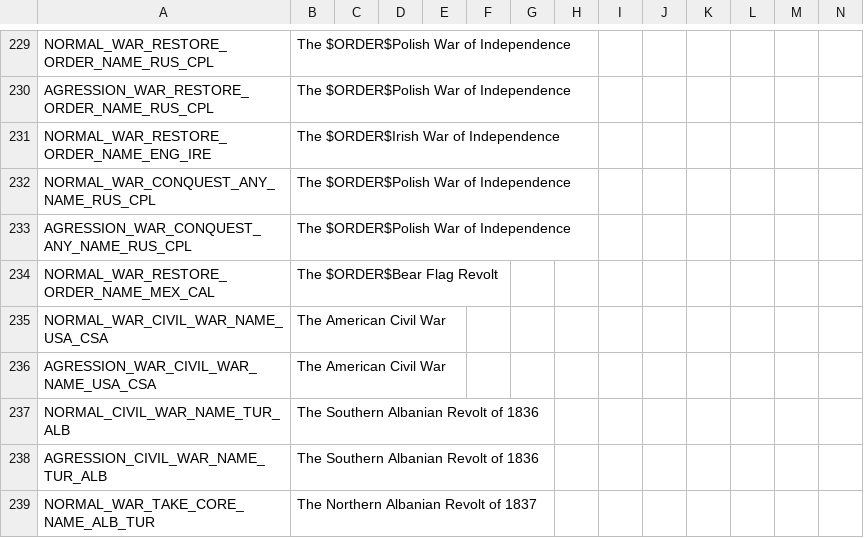
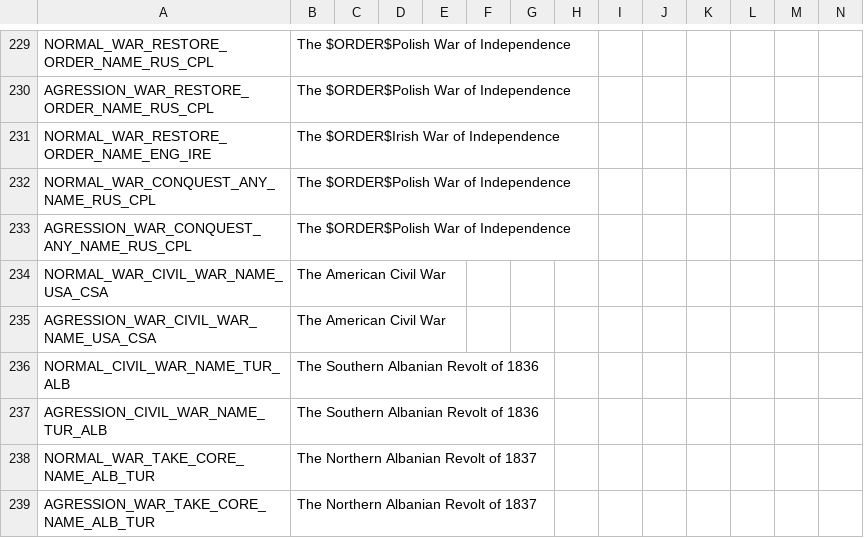
Before and after one commit to vimpelis/The-Komneniad, a CSV file: The Komneniad/localisation/FlavourMod_wars.csv, drawn as a sheet; only a part is shown, gaps mark what is left out; the shorter side is filled out with more unchanged rows.

Commit message:
Update FlavourMod_wars.csv

```diff
--- a/The Komneniad/localisation/FlavourMod_wars.csv
+++ b/The Komneniad/localisation/FlavourMod_wars.csv
@@ -233,3 +233,2 @@ NORMAL_WAR_CONQUEST_ANY_NAME_RUS_CPL;The $ORDER$Polish War of Independence;;;;;;
 AGRESSION_WAR_CONQUEST_ANY_NAME_RUS_CPL;The $ORDER$Polish War of Independence;;;;;;;;;;;;;
-NORMAL_WAR_RESTORE_ORDER_NAME_MEX_CAL;The $ORDER$Bear Flag Revolt;;;;;;;;;;;;;
 NORMAL_WAR_CIVIL_WAR_NAME_USA_CSA;The American Civil War;;;;;;;;;;;;;
```
